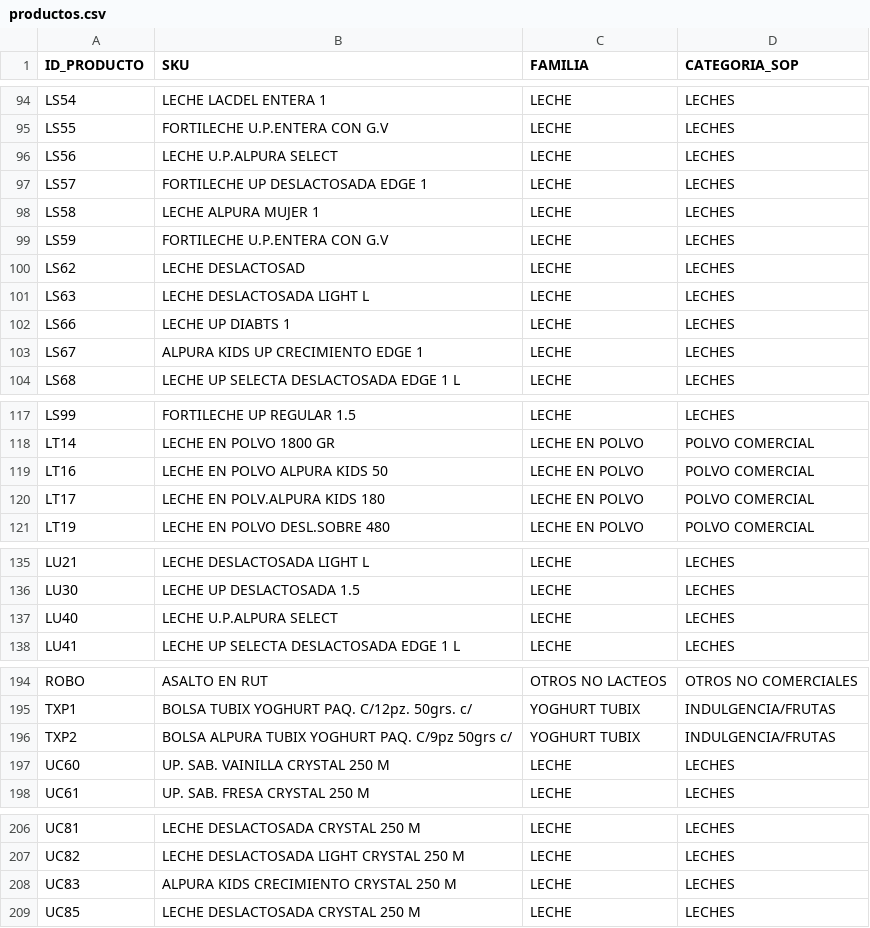
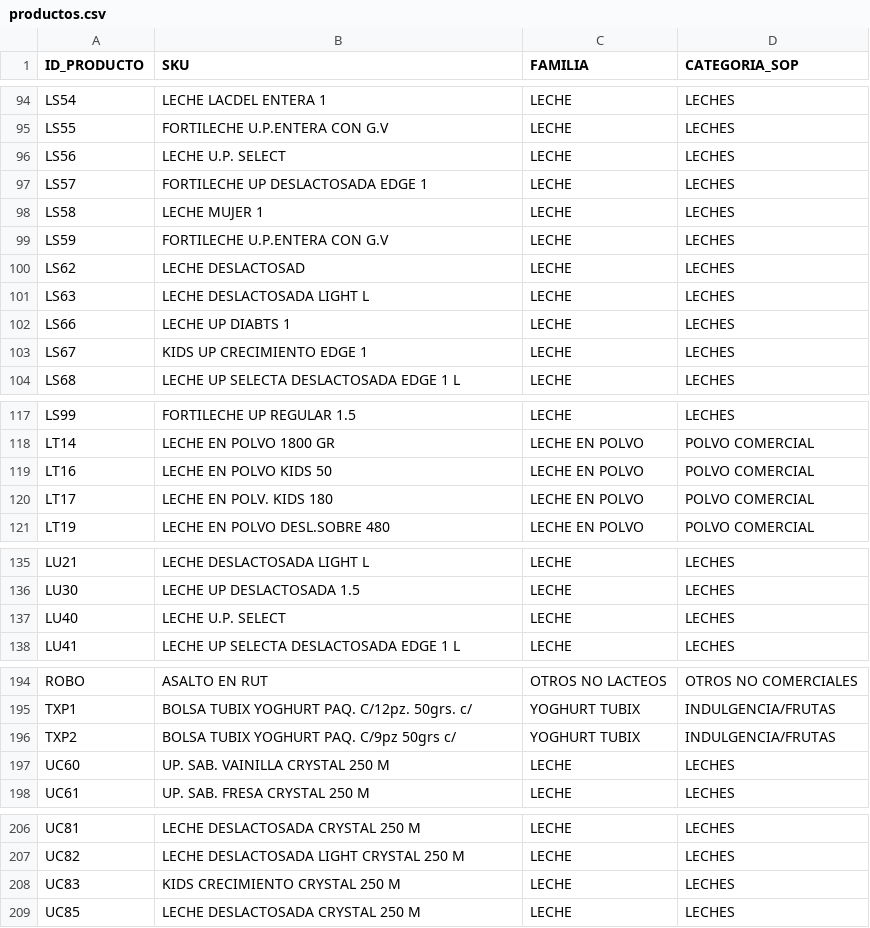
Before and after one commit to JOBA25/Proyecto_Bedu_Alpura, a CSV file: utilidades_proyecto/productos.csv, drawn as a sheet; only a part is shown, gaps mark what is left out; the diff covers the shown part only.

```diff
--- a/utilidades_proyecto/productos.csv
+++ b/utilidades_proyecto/productos.csv
@@ -95,5 +95,5 @@ LS54,LECHE LACDEL ENTERA 1,LECHE,LECHES
 LS55,FORTILECHE U.P.ENTERA CON G.V,LECHE,LECHES
-LS56,LECHE U.P.ALPURA SELECT,LECHE,LECHES
+LS56,LECHE U.P. SELECT,LECHE,LECHES
 LS57,FORTILECHE UP DESLACTOSADA EDGE 1,LECHE,LECHES
-LS58,LECHE ALPURA MUJER 1,LECHE,LECHES
+LS58,LECHE  MUJER 1,LECHE,LECHES
 LS59,FORTILECHE U.P.ENTERA CON G.V,LECHE,LECHES
@@ -102,3 +102,3 @@ LS63,LECHE DESLACTOSADA LIGHT L,LECHE,LECHES
 LS66,LECHE UP DIABTS 1,LECHE,LECHES
-LS67,ALPURA KIDS UP CRECIMIENTO EDGE 1,LECHE,LECHES
+LS67, KIDS UP CRECIMIENTO EDGE 1,LECHE,LECHES
 LS68,LECHE UP SELECTA DESLACTOSADA EDGE 1 L,LECHE,LECHES
@@ -118,4 +118,4 @@ LS99,FORTILECHE UP REGULAR  1.5,LECHE,LECHES
 LT14,LECHE EN POLVO 1800 GR,LECHE EN POLVO,POLVO COMERCIAL
-LT16,LECHE EN POLVO ALPURA KIDS 50,LECHE EN POLVO,POLVO COMERCIAL
-LT17,LECHE EN POLV.ALPURA KIDS 180,LECHE EN POLVO,POLVO COMERCIAL
+LT16,LECHE EN POLVO  KIDS 50,LECHE EN POLVO,POLVO COMERCIAL
+LT17,LECHE EN POLV. KIDS 180,LECHE EN POLVO,POLVO COMERCIAL
 LT19,LECHE EN POLVO DESL.SOBRE 480,LECHE EN POLVO,POLVO COMERCIAL
@@ -136,3 +136,3 @@ LU21,LECHE DESLACTOSADA LIGHT L,LECHE,LECHES
 LU30,LECHE UP DESLACTOSADA 1.5,LECHE,LECHES
-LU40,LECHE U.P.ALPURA SELECT,LECHE,LECHES
+LU40,LECHE U.P. SELECT,LECHE,LECHES
 LU41,LECHE UP SELECTA DESLACTOSADA EDGE 1 L,LECHE,LECHES
@@ -195,3 +195,3 @@ ROBO,ASALTO EN RUT,OTROS NO LACTEOS,OTROS NO COMERCIALES
 TXP1,BOLSA TUBIX YOGHURT PAQ. C/12pz. 50grs. c/,YOGHURT TUBIX,INDULGENCIA/FRUTAS
-TXP2,BOLSA ALPURA TUBIX YOGHURT PAQ. C/9pz 50grs c/,YOGHURT TUBIX,INDULGENCIA/FRUTAS
+TXP2,BOLSA  TUBIX YOGHURT PAQ. C/9pz 50grs c/,YOGHURT TUBIX,INDULGENCIA/FRUTAS
 UC60,UP. SAB. VAINILLA CRYSTAL 250 M,LECHE,LECHES
@@ -207,3 +207,3 @@ UC81,LECHE DESLACTOSADA CRYSTAL 250 M,LECHE,LECHES
 UC82,LECHE DESLACTOSADA LIGHT CRYSTAL 250 M,LECHE,LECHES
-UC83,ALPURA KIDS CRECIMIENTO CRYSTAL 250 M,LECHE,LECHES
+UC83, KIDS CRECIMIENTO CRYSTAL 250 M,LECHE,LECHES
 UC85,LECHE DESLACTOSADA CRYSTAL 250 M,LECHE,LECHES
```
Also changed, not shown: 13 edited cells elsewhere in this file, 1 other file.
